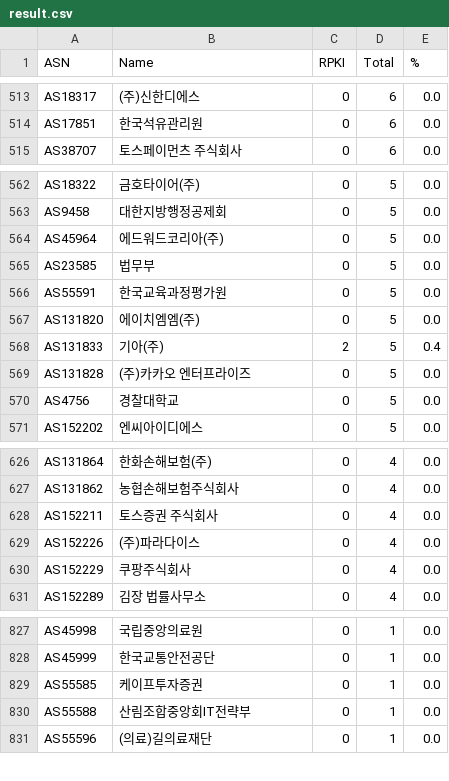
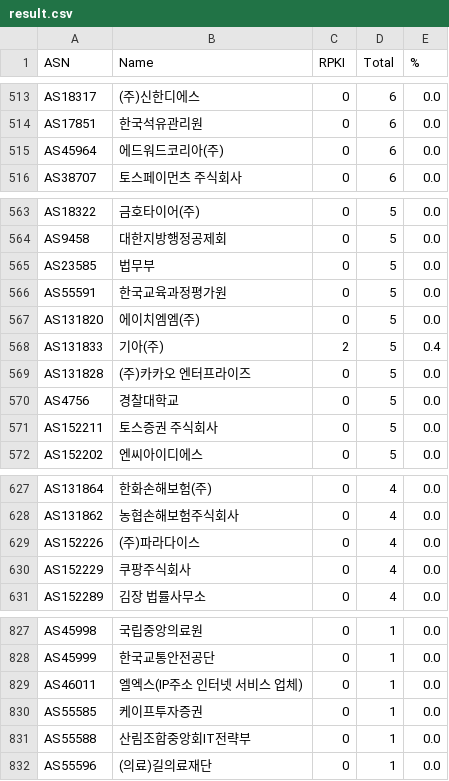
Before and after one commit to dxdxdt/rpki-tracker-kr, a CSV file: result.csv, drawn as a sheet; only a part is shown, gaps mark what is left out; removed rows and columns are numbered as before the commit, all else as after; the diff covers the shown part only; the diff names each change by its address in the sheet, - before the commit and + after, or states it on an @@ line.

```diff
--- a/result.csv
+++ b/result.csv
+row 515: AS45964 | 에드워드코리아(주) | 0 | 6 | 0.0
-row 564: AS45964 | 에드워드코리아(주) | 0 | 5 | 0.0
+row 571: AS152211 | 토스증권 주식회사 | 0 | 5 | 0.0
-row 628: AS152211 | 토스증권 주식회사 | 0 | 4 | 0.0
+row 829: AS46011 | 엘엑스(IP주소 인터넷 서비스 업체) | 0 | 1 | 0.0
```
Also changed, not shown: 2 added rows, 2 removed rows and 6 edited cells elsewhere in this file, 6 other files.
